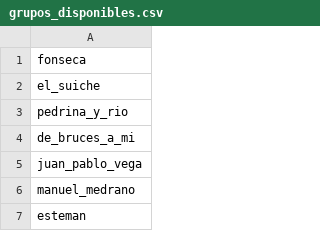
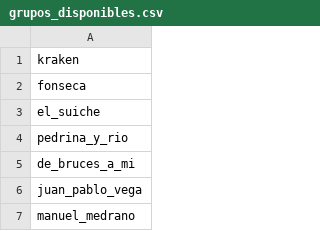
Before and after one commit to daquina-io/ShinyAparicionesGrupos, a CSV file: grupos_disponibles.csv, drawn as a sheet; only a part is shown; the shorter side is filled out with more unchanged rows.

Commit message:
agrega kraken

```diff
--- a/grupos_disponibles.csv
+++ b/grupos_disponibles.csv
@@ -1 +1,2 @@
+kraken
 fonseca
```
